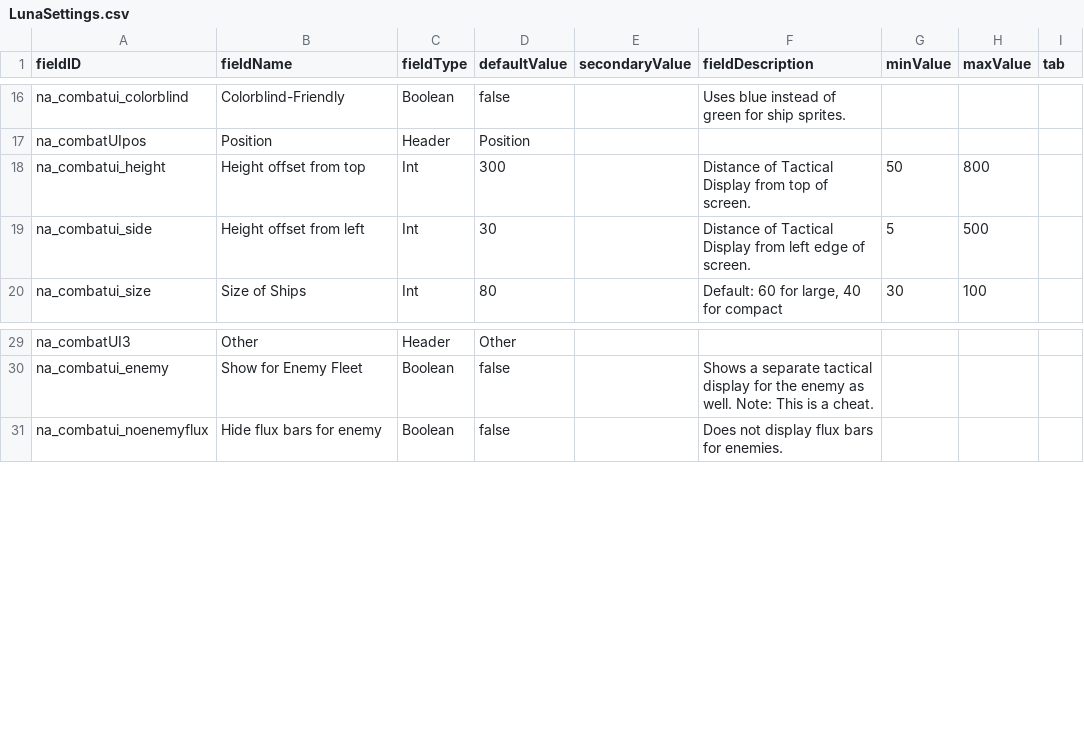
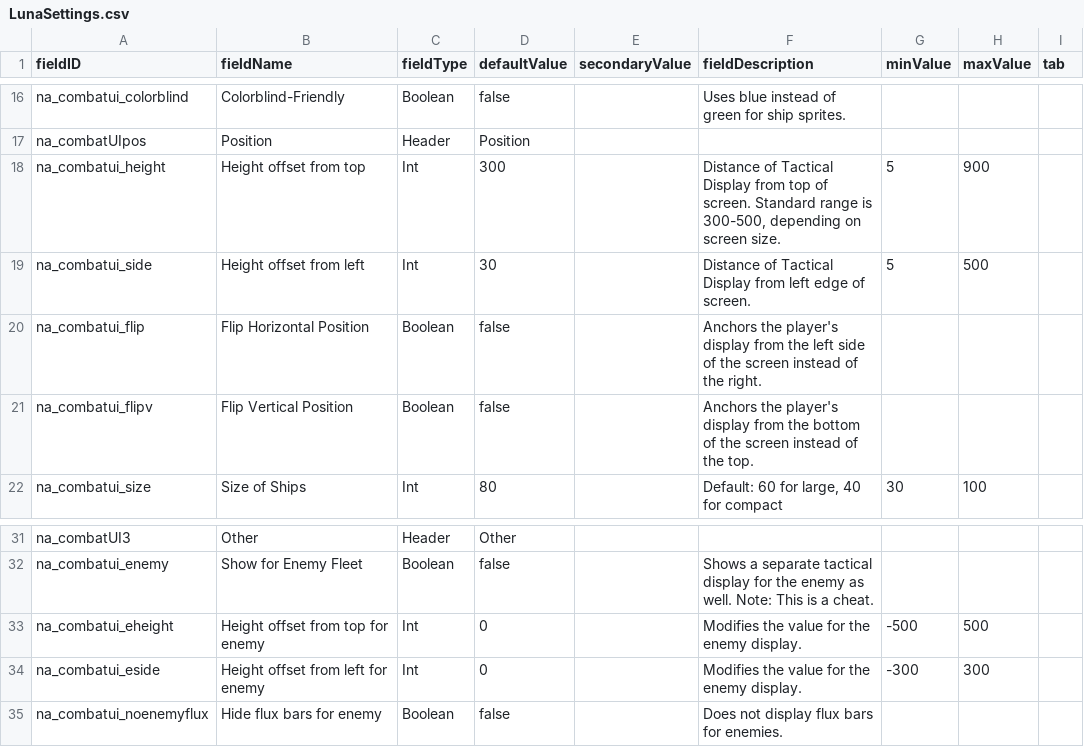
Before and after one commit to YukiMonsai/yukistacticaldisplay, a CSV file: data/config/LunaSettings.csv, drawn as a sheet; only a part is shown, gaps mark what is left out.

```diff
--- a/data/config/LunaSettings.csv
+++ b/data/config/LunaSettings.csv
@@ -17,4 +17,6 @@ na_combatui_colorblind,Colorblind-Friendly,Boolean,false,,Uses blue instead of g
 na_combatUIpos,Position,Header,Position,,,,,
-na_combatui_height,Height offset from top,Int,300,,Distance of Tactical Display from top of screen.,50,800,
+na_combatui_height,Height offset from top,Int,300,,"Distance of Tactical Display from top of screen. Standard range is 300-500, depending on screen size.",5,900,
 na_combatui_side,Height offset from left,Int,30,,Distance of Tactical Display from left edge of screen.,5,500,
+na_combatui_flip,Flip Horizontal Position,Boolean,false,,Anchors the player's display from the left side of the screen instead of the right.,,,
+na_combatui_flipv,Flip Vertical Position,Boolean,false,,Anchors the player's display from the bottom of the screen instead of the top.,,,
 na_combatui_size,Size of Ships,Int,80,,"Default: 60 for large, 40 for compact",30,100,
@@ -30,2 +32,4 @@ na_combatUI3,Other,Header,Other,,,,,
 na_combatui_enemy,Show for Enemy Fleet,Boolean,false,,Shows a separate tactical display for the enemy as well. Note: This is a cheat.,,,
+na_combatui_eheight,Height offset from top for enemy,Int,0,,Modifies the value for the enemy display.,-500,500,
+na_combatui_eside,Height offset from left for enemy,Int,0,,Modifies the value for the enemy display.,-300,300,
 na_combatui_noenemyflux,Hide flux bars for enemy,Boolean,false,,Does not display flux bars for enemies.,,,
```
Also changed, not shown: 11 other files.
